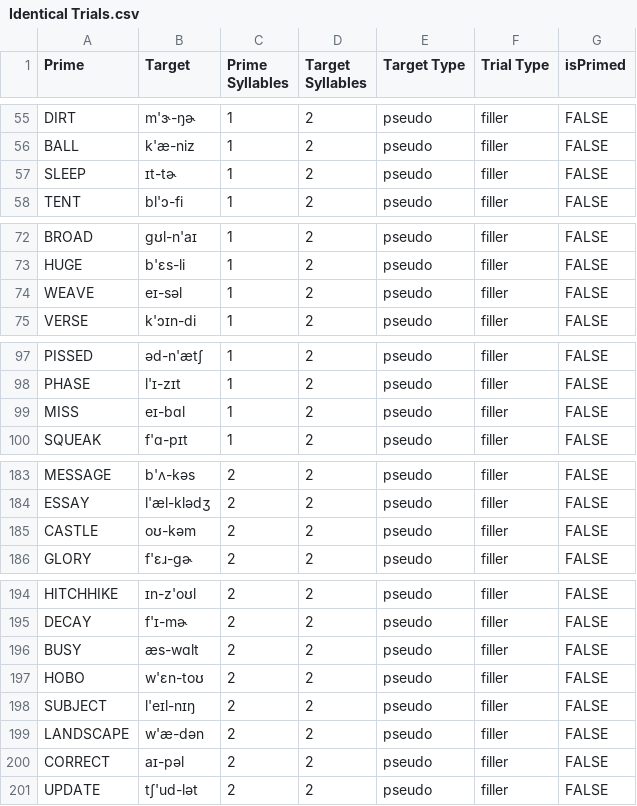
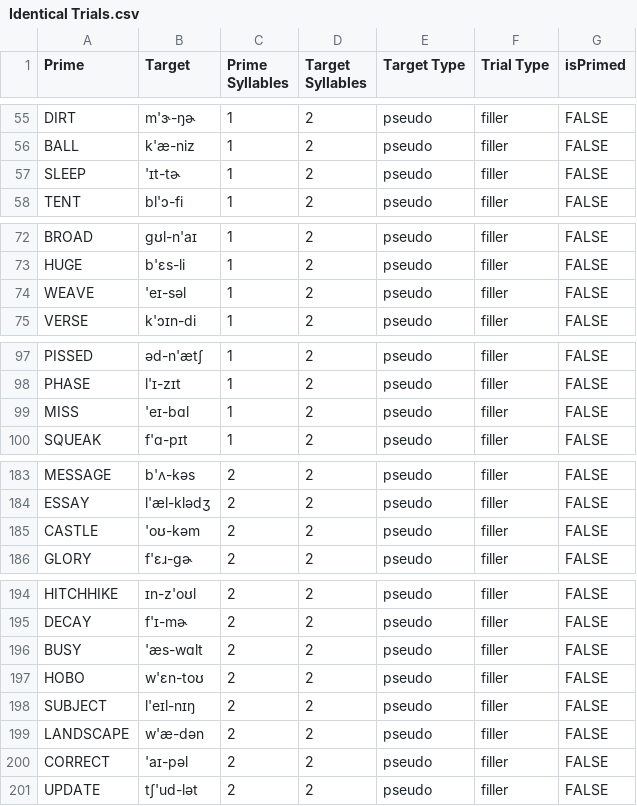
Before and after one commit to ohumphreys/audio-audio-ai-priming, a CSV file: lists/Identical Trials.csv, drawn as a sheet; only a part is shown, gaps mark what is left out.

Commit message:
Got it basically working with trials

```diff
--- a/lists/Identical Trials.csv
+++ b/lists/Identical Trials.csv
@@ -56,3 +56,3 @@ DIRT,m'ɝ-ŋɚ,1,2,pseudo,filler,FALSE
 BALL,k'æ-niz,1,2,pseudo,filler,FALSE
-SLEEP,ɪt-tɚ,1,2,pseudo,filler,FALSE
+SLEEP,'ɪt-tɚ,1,2,pseudo,filler,FALSE
 TENT,bl'ɔ-fi,1,2,pseudo,filler,FALSE
@@ -73,3 +73,3 @@ BROAD,gʊl-n'aɪ,1,2,pseudo,filler,FALSE
 HUGE,b'ɛs-li,1,2,pseudo,filler,FALSE
-WEAVE,eɪ-səl,1,2,pseudo,filler,FALSE
+WEAVE,'eɪ-səl,1,2,pseudo,filler,FALSE
 VERSE,k'ɔɪn-di,1,2,pseudo,filler,FALSE
@@ -98,3 +98,3 @@ PISSED,əd-n'ætʃ,1,2,pseudo,filler,FALSE
 PHASE,l'ɪ-zɪt,1,2,pseudo,filler,FALSE
-MISS,eɪ-bɑl,1,2,pseudo,filler,FALSE
+MISS,'eɪ-bɑl,1,2,pseudo,filler,FALSE
 SQUEAK,f'ɑ-pɪt,1,2,pseudo,filler,FALSE
@@ -184,3 +184,3 @@ MESSAGE,b'ʌ-kəs,2,2,pseudo,filler,FALSE
 ESSAY,l'æl-klədʒ,2,2,pseudo,filler,FALSE
-CASTLE,oʊ-kəm,2,2,pseudo,filler,FALSE
+CASTLE,'oʊ-kəm,2,2,pseudo,filler,FALSE
 GLORY,f'ɛɹ-gɚ,2,2,pseudo,filler,FALSE
@@ -195,3 +195,3 @@ HITCHHIKE,ɪn-z'oʊl,2,2,pseudo,filler,FALSE
 DECAY,f'ɪ-mɚ,2,2,pseudo,filler,FALSE
-BUSY,æs-wɑlt,2,2,pseudo,filler,FALSE
+BUSY,'æs-wɑlt,2,2,pseudo,filler,FALSE
 HOBO,w'ɛn-toʊ,2,2,pseudo,filler,FALSE
@@ -199,3 +199,3 @@ SUBJECT,l'eɪl-nɪŋ,2,2,pseudo,filler,FALSE
 LANDSCAPE,w'æ-dən,2,2,pseudo,filler,FALSE
-CORRECT,aɪ-pəl,2,2,pseudo,filler,FALSE
+CORRECT,'aɪ-pəl,2,2,pseudo,filler,FALSE
 UPDATE,tʃ'ud-lət,2,2,pseudo,filler,FALSE
```
Also changed, not shown: 7 other files.
